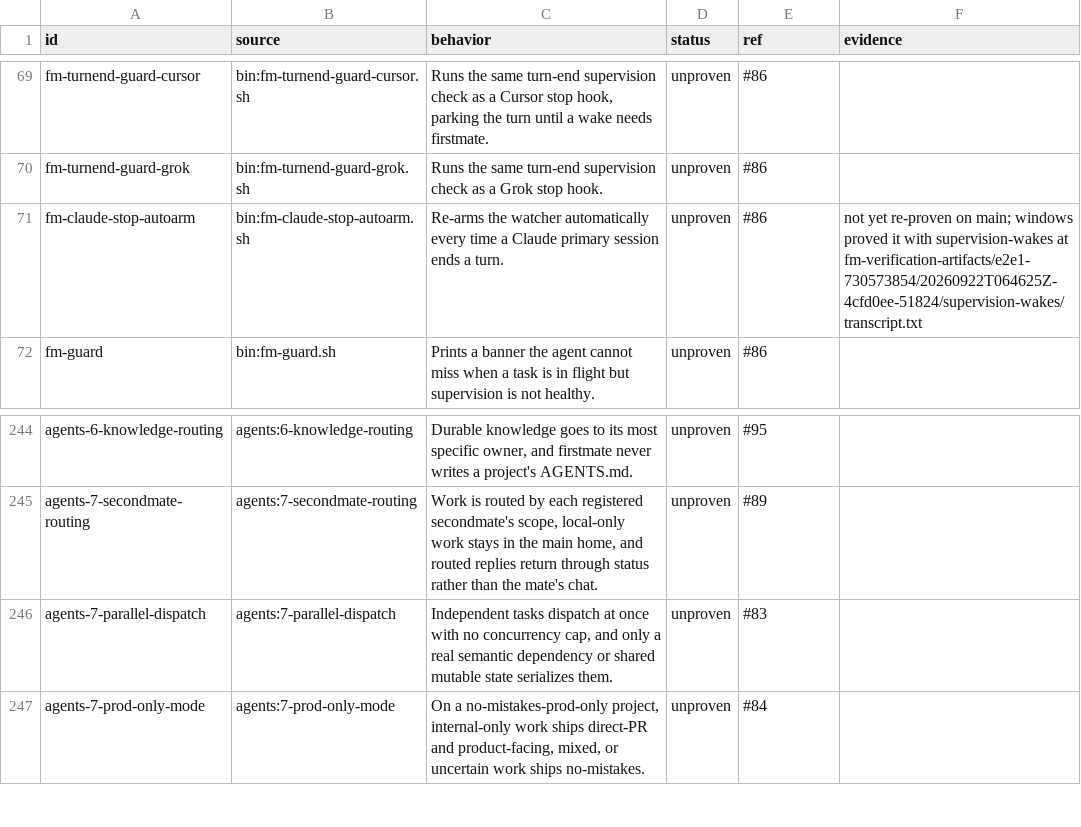
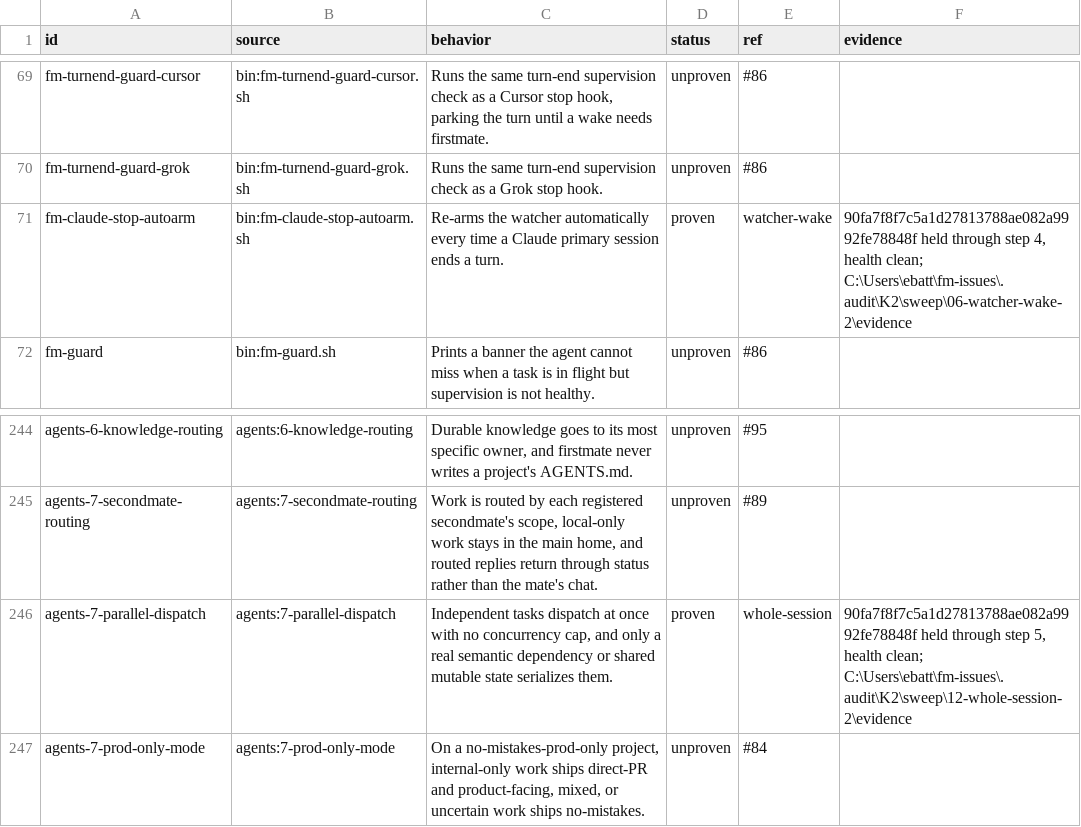
Before and after one commit to EvanBatten/firstmate-for-windows, a TSV file: .agents/skills/verify-firstmate/behaviors.tsv, drawn as a sheet; only a part is shown, gaps mark what is left out; the diff covers the shown part only.

Commit message:
record the nine core functions and whole-session as proven at 90fa7f8f

```diff
--- a/.agents/skills/verify-firstmate/behaviors.tsv
+++ b/.agents/skills/verify-firstmate/behaviors.tsv
@@ -70,3 +70,3 @@ fm-turnend-guard-cursor	bin:fm-turnend-guard-cursor.sh	Runs the same turn-end su
 fm-turnend-guard-grok	bin:fm-turnend-guard-grok.sh	Runs the same turn-end supervision check as a Grok stop hook.	unproven	#86	
-fm-claude-stop-autoarm	bin:fm-claude-stop-autoarm.sh	Re-arms the watcher automatically every time a Claude primary session ends a turn.	unproven	#86	not yet re-proven on main; windows proved it with supervision-wakes at fm-verification-artifacts/e2e1-730573854/20260922T064625Z-4cfd0ee-51824/supervision-wakes/transcript.txt
+fm-claude-stop-autoarm	bin:fm-claude-stop-autoarm.sh	Re-arms the watcher automatically every time a Claude primary session ends a turn.	proven	watcher-wake	90fa7f8f7c5a1d27813788ae082a9992fe78848f held through step 4, health clean; C:\Users\ebatt\fm-issues\.audit\K2\sweep\06-watcher-wake-2\evidence
 fm-guard	bin:fm-guard.sh	Prints a banner the agent cannot miss when a task is in flight but supervision is not healthy.	unproven	#86	
@@ -245,3 +245,3 @@ agents-6-knowledge-routing	agents:6-knowledge-routing	Durable knowledge goes to
 agents-7-secondmate-routing	agents:7-secondmate-routing	Work is routed by each registered secondmate's scope, local-only work stays in the main home, and routed replies return through status rather than the mate's chat.	unproven	#89	
-agents-7-parallel-dispatch	agents:7-parallel-dispatch	Independent tasks dispatch at once with no concurrency cap, and only a real semantic dependency or shared mutable state serializes them.	unproven	#83	
+agents-7-parallel-dispatch	agents:7-parallel-dispatch	Independent tasks dispatch at once with no concurrency cap, and only a real semantic dependency or shared mutable state serializes them.	proven	whole-session	90fa7f8f7c5a1d27813788ae082a9992fe78848f held through step 5, health clean; C:\Users\ebatt\fm-issues\.audit\K2\sweep\12-whole-session-2\evidence
 agents-7-prod-only-mode	agents:7-prod-only-mode	On a no-mistakes-prod-only project, internal-only work ships direct-PR and product-facing, mixed, or uncertain work ships no-mistakes.	unproven	#84	
```
Also changed, not shown: 69 edited cells elsewhere in this file.
